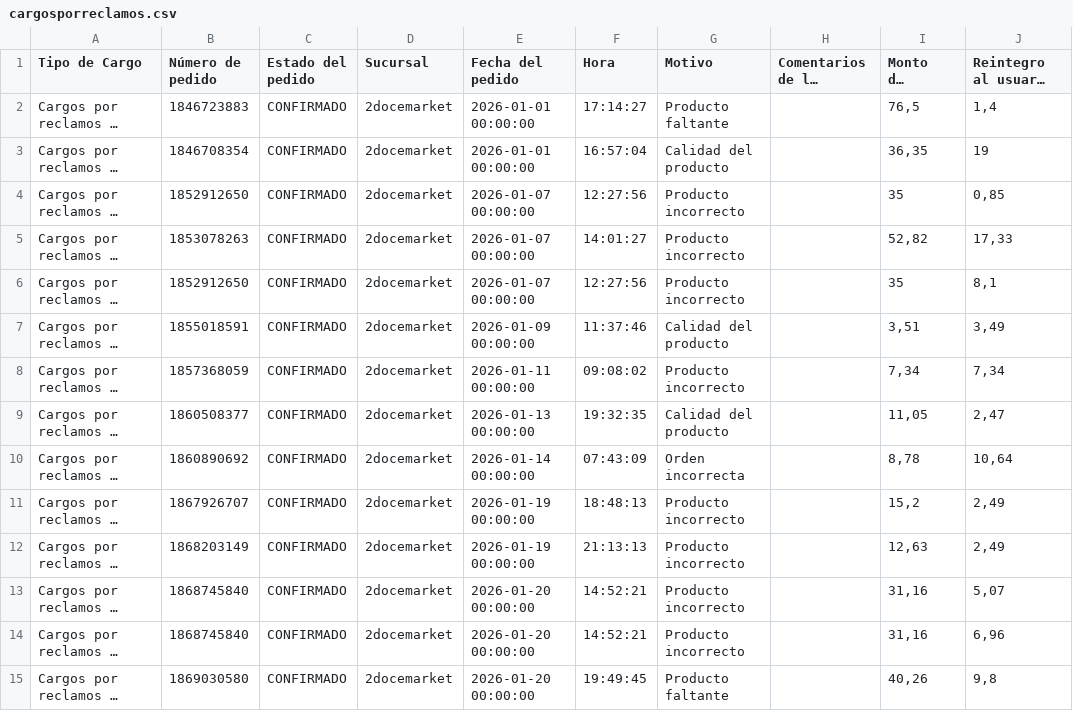
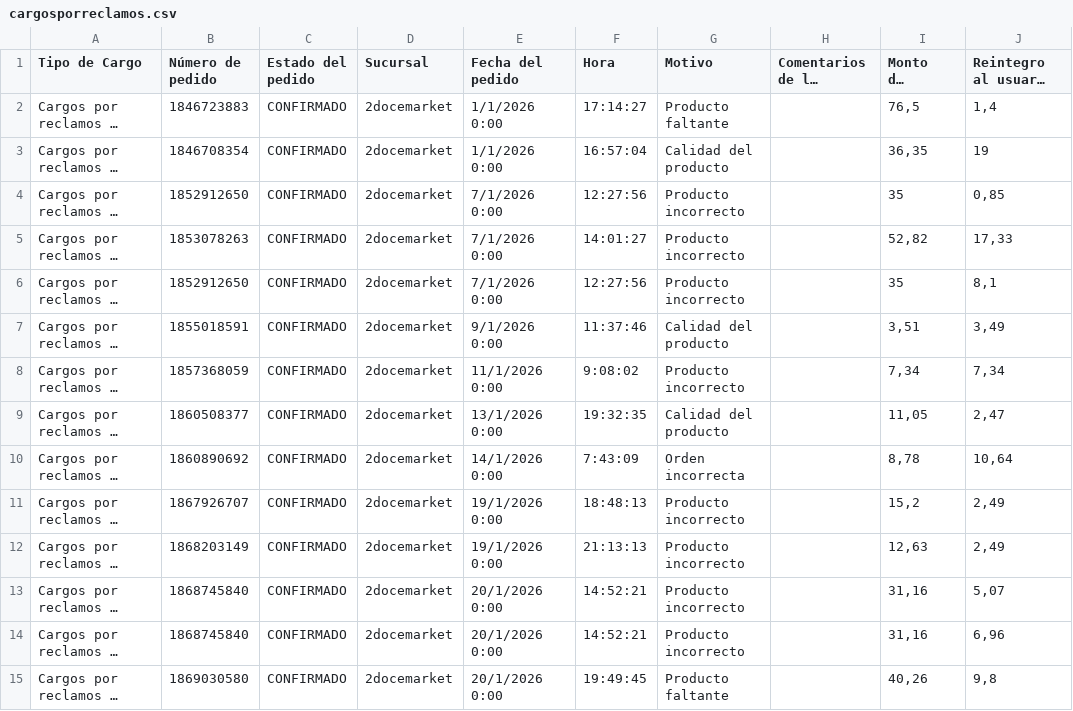
Before and after one commit to 2docesistemas/csv-data, a CSV file: cargosporreclamos.csv, drawn as a sheet; only a part is shown; long unchanged cells end in …; the diff covers the shown part only; the diff names each change by its address in the sheet, - before the commit and + after, or states it on an @@ line.

```diff
--- a/cargosporreclamos.csv
+++ b/cargosporreclamos.csv
-E2:E3 (Fecha del pedido): 2026-01-01 00:00:00
+E2:E3 (Fecha del pedido): 1/1/2026 0:00
-E4:E6 (Fecha del pedido): 2026-01-07 00:00:00
+E4:E6 (Fecha del pedido): 7/1/2026 0:00
-E7 (Fecha del pedido): 2026-01-09 00:00:00
+E7 (Fecha del pedido): 9/1/2026 0:00
-E8 (Fecha del pedido): 2026-01-11 00:00:00
+E8 (Fecha del pedido): 11/1/2026 0:00
-F8 (Hora): 09:08:02
+F8 (Hora): 9:08:02
-E9 (Fecha del pedido): 2026-01-13 00:00:00
+E9 (Fecha del pedido): 13/1/2026 0:00
-E10 (Fecha del pedido): 2026-01-14 00:00:00
+E10 (Fecha del pedido): 14/1/2026 0:00
-F10 (Hora): 07:43:09
+F10 (Hora): 7:43:09
-E11:E12 (Fecha del pedido): 2026-01-19 00:00:00
+E11:E12 (Fecha del pedido): 19/1/2026 0:00
-E13:E15 (Fecha del pedido): 2026-01-20 00:00:00
+E13:E15 (Fecha del pedido): 20/1/2026 0:00
```
Also changed, not shown: 4 added rows and 46 edited cells elsewhere in this file, cargosporcancelaciones.csv.
